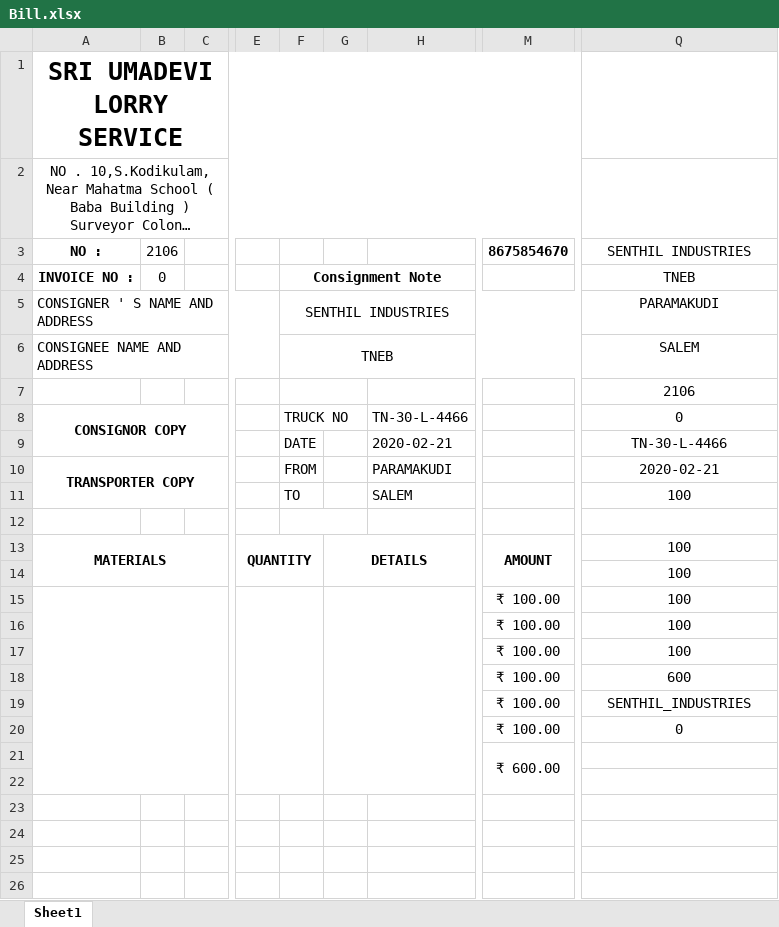
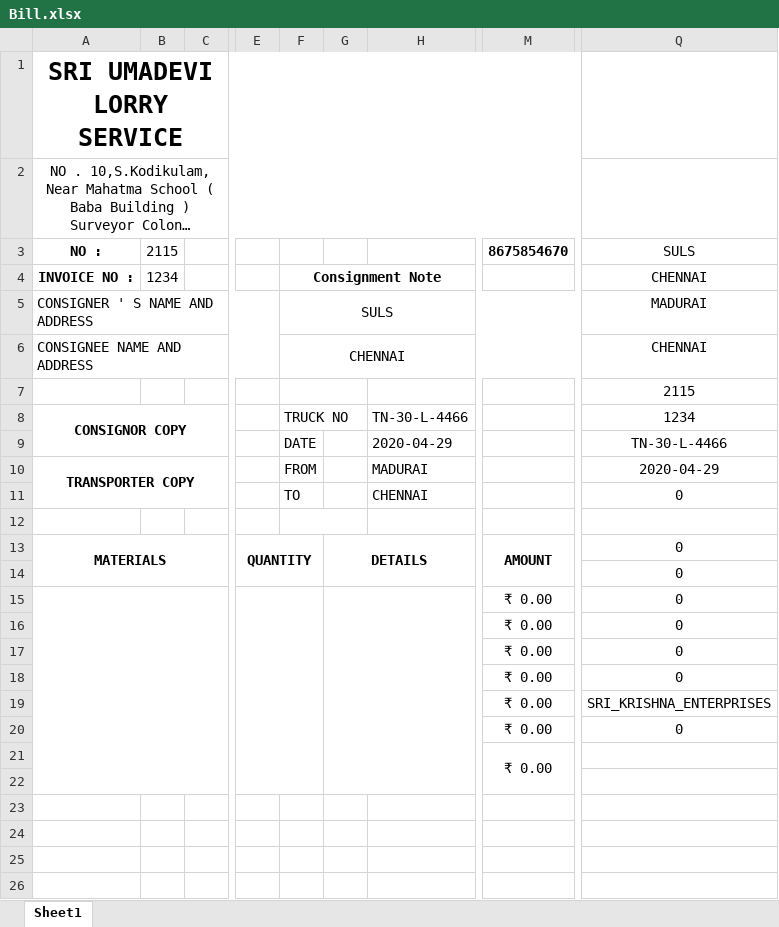
Before and after one commit to Amreeshbaskar/SULS, an Excel workbook: Bill.xlsx, sheet Sheet1, drawn as a sheet; only a part is shown, gaps mark what is left out; long unchanged cells end in …; values as stored, in another font and other column widths than the file's, no borders; charts and pictures not drawn; the diff names each change by its address in the sheet, - before the commit and + after, or states it on an @@ line.

```diff
--- a/Bill.xlsx (sheet Sheet1)
+++ b/Bill.xlsx (sheet Sheet1)
-B3: 2106
+B3: 2115
-Q3: SENTHIL INDUSTRIES
+Q3: SULS
-B4: 0
+B4: 1234
-Q4: TNEB
+Q4: CHENNAI
-F5: SENTHIL INDUSTRIES
+F5: SULS
-Q5: PARAMAKUDI
+Q5: MADURAI
-F6: TNEB
+F6: CHENNAI
-Q6: SALEM
+Q6: CHENNAI
-Q7: 2106
+Q7: 2115
-Q8: 0
+Q8: 1234
-H9: 2020-02-21
+H9: 2020-04-29
-H10: PARAMAKUDI
+H10: MADURAI
-Q10: 2020-02-21
+Q10: 2020-04-29
-H11: SALEM
+H11: CHENNAI
-Q11: 100
+Q11: 0
-Q13:Q17: 100
+Q13:Q17: 0
-M15:M20: ₹ 100.00
+M15:M20: ₹ 0.00
-Q18: 600
+Q18: 0
-Q19: SENTHIL_INDUSTRIES
+Q19: SRI_KRISHNA_ENTERPRISES
-M21: ₹ 600.00
+M21: ₹ 0.00
```
Also changed, not shown: billcopy.xlsx, 28 other files.
